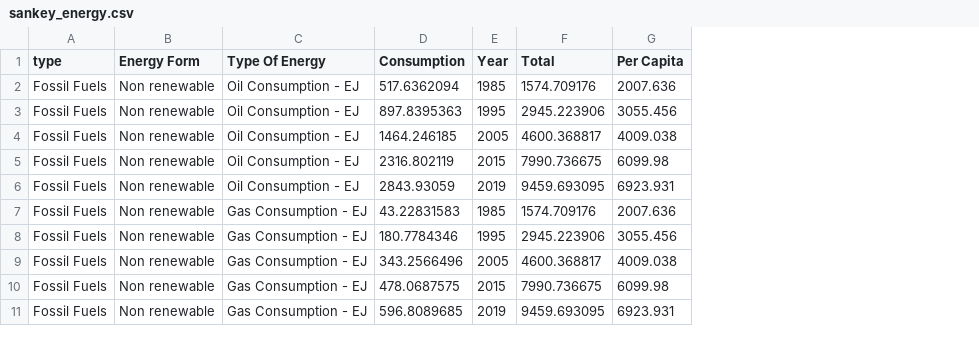
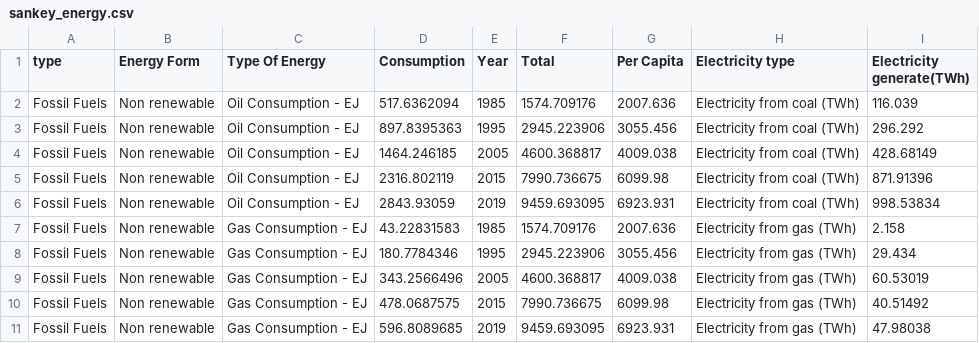
Before and after one commit to BharathisharaghavendraRao/Sankey-Graph, a CSV file: sankey_energy.csv, drawn as a sheet; only a part is shown; the diff names each change by its address in the sheet, - before the commit and + after, or states it on an @@ line.

Commit message:
Add files via upload

```diff
--- a/sankey_energy.csv
+++ b/sankey_energy.csv
+column H (Electricity type), rows 2-11: Electricity from coal (TWh) | Electricity from coal (TWh) | Electricity from coal (TWh) | Electricity from coal (TWh) | Electricity from coal (TWh) | Electricity from gas (TWh) | Electricity from gas (TWh) | Electricity from gas (TWh) | Electricity from gas (TWh) | Electricity from gas (TWh)
+column I (Electricity generate(TWh)), rows 2-11: 116.039 | 296.292 | 428.68149 | 871.91396 | 998.53834 | 2.158 | 29.434 | 60.53019 | 40.51492 | 47.98038
```
